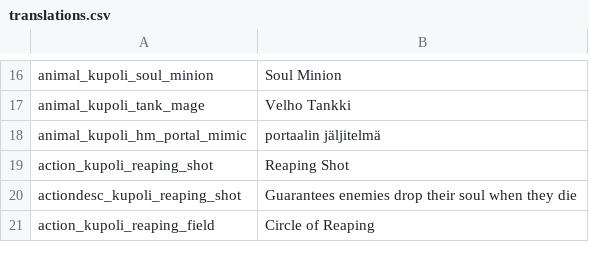
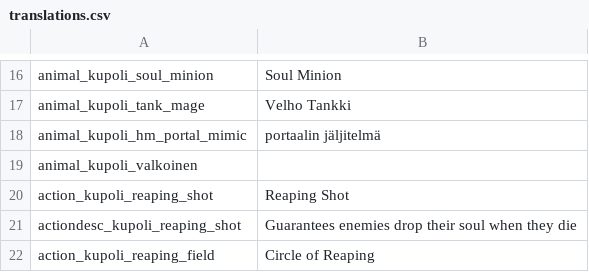
Before and after one commit to SiriMoel/souls, a CSV file: files/translations.csv, drawn as a sheet; only a part is shown, gaps mark what is left out.

```diff
--- a/files/translations.csv
+++ b/files/translations.csv
@@ -18,2 +18,3 @@ animal_kupoli_tank_mage,"Velho Tankki",,,,,,,,,,,,
 animal_kupoli_hm_portal_mimic,"portaalin jäljitelmä",,,,,,,,,,,,
+animal_kupoli_valkoinen,"",,,,,,,,,,,,
 action_kupoli_reaping_shot,"Reaping Shot",,,,,,,,,,,,
```
Also changed, not shown: 1 other file.
